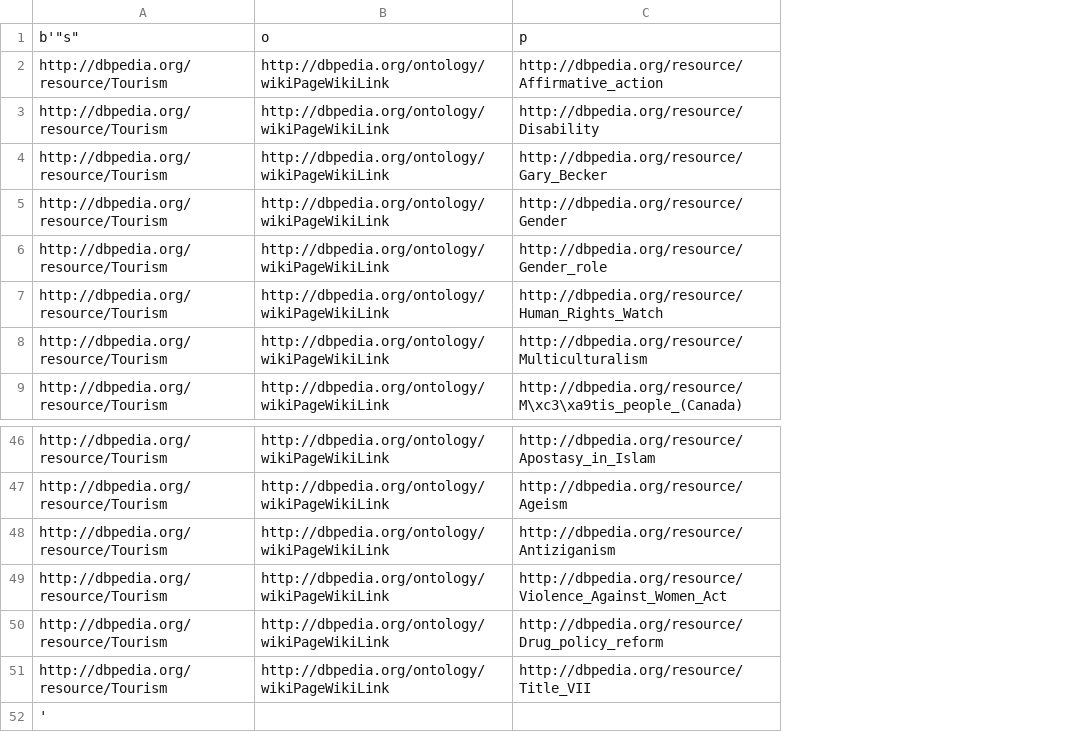
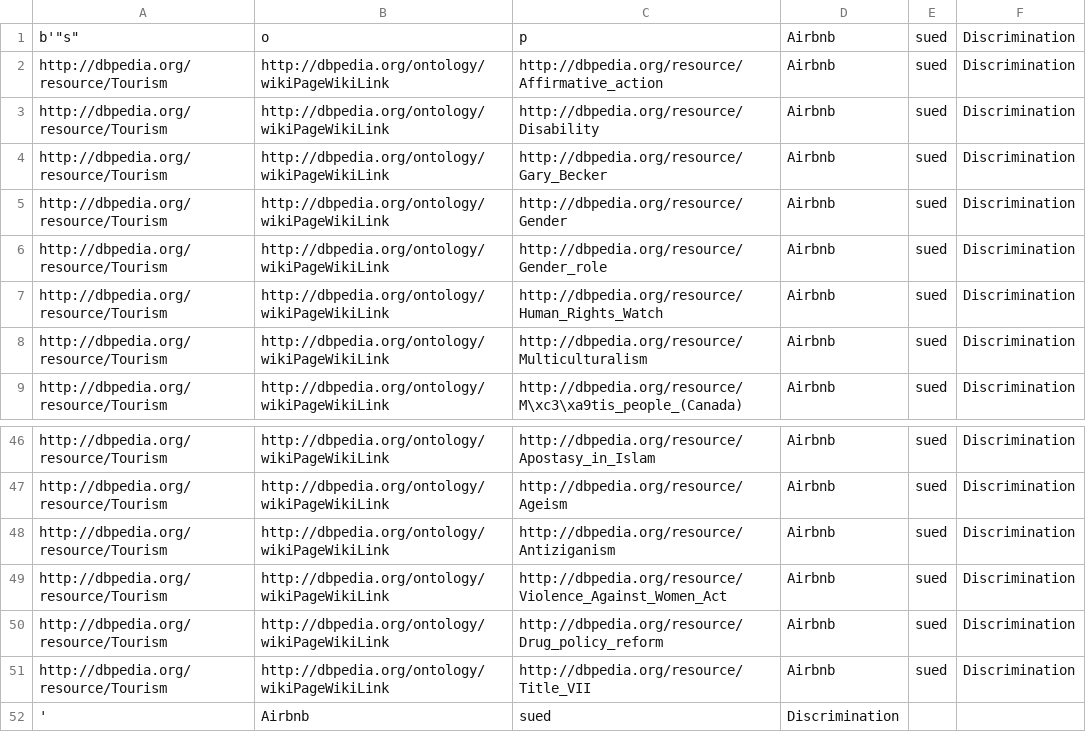
Before and after one commit to fahimfarhan/KnowledgeGraph, a CSV file: OutSideGATE2/02fetchdata/csv/tuple_5.csv, drawn as a sheet; only a part is shown, gaps mark what is left out; removed rows and columns are numbered as before the commit, all else as after; the diff names each change by its address in the sheet, - before the commit and + after, or states it on an @@ line.

```diff
--- a/OutSideGATE2/02fetchdata/csv/tuple_5.csv
+++ b/OutSideGATE2/02fetchdata/csv/tuple_5.csv
+column D, rows 1-9: all Airbnb; rows 46-51: all Airbnb
+column E, rows 1-9: all sued; rows 46-51: all sued
+column F, rows 1-9: all Discrimination; rows 46-51: all Discrimination
-row 52: '
+row 52: ' | Airbnb | sued | Discrimination
```
Also changed, not shown: OutSideGATE2/02fetchdata/csv/tuple_1.csv, OutSideGATE2/02fetchdata/csv/tuple_13.csv, 24 other files.
